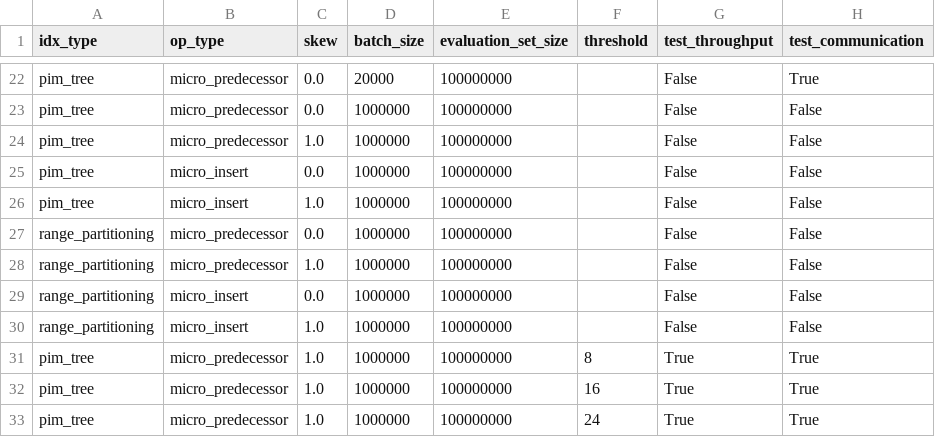
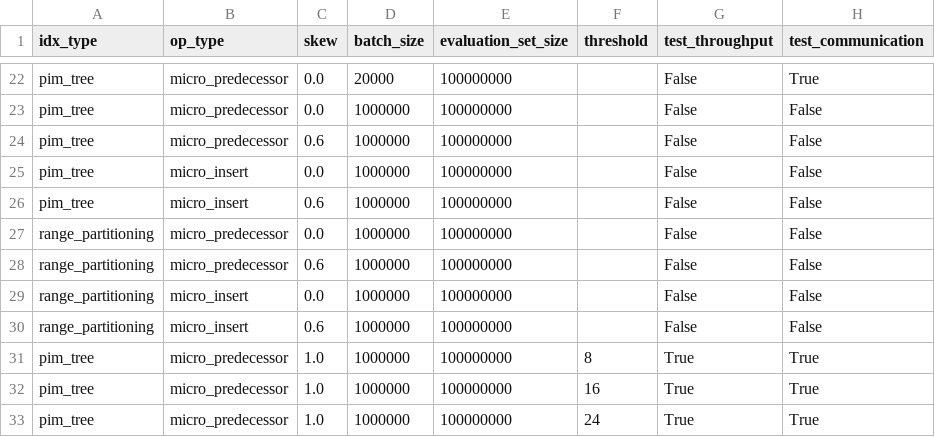
Before and after one commit to Loremkang/pim_tree_test_driver, a CSV file: experiments.csv, drawn as a sheet; only a part is shown, gaps mark what is left out; the diff names each change by its address in the sheet, - before the commit and + after, or states it on an @@ line.

```diff
--- a/experiments.csv
+++ b/experiments.csv
-C24 (skew): 1.0
+C24 (skew): 0.6
-C26 (skew): 1.0
+C26 (skew): 0.6
-C28 (skew): 1.0
+C28 (skew): 0.6
-C30 (skew): 1.0
+C30 (skew): 0.6
```
Also changed, not shown: figure/result.csv, 6 other files.
